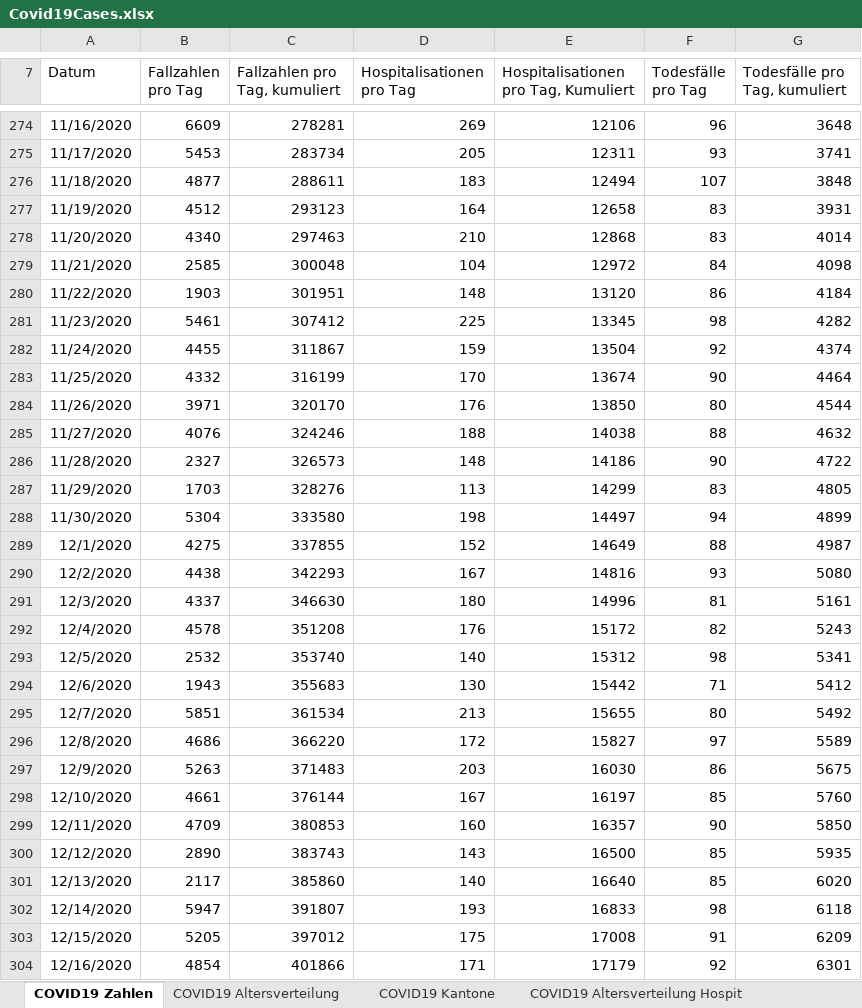
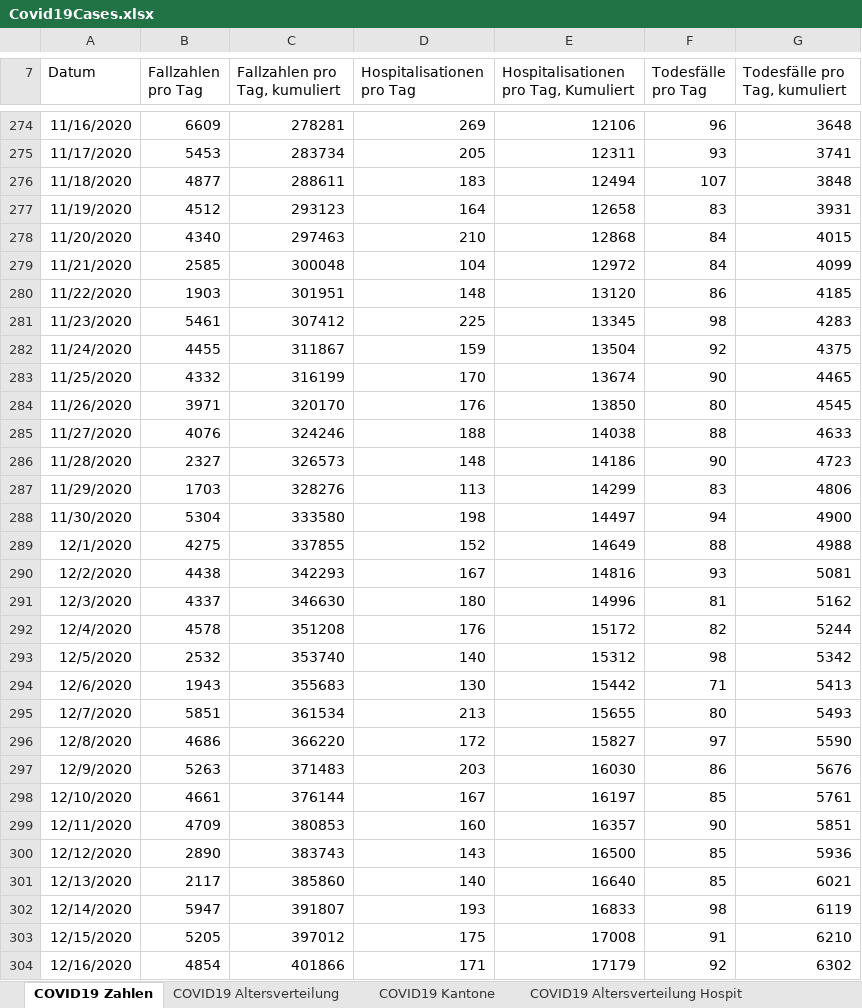
Before and after one commit to dankaufmann/f-curve, an Excel workbook: Data/Covid19Cases.xlsx, sheet COVID19 Zahlen, drawn as a sheet; only a part is shown, gaps mark what is left out; values as stored, in another font and other column widths than the file's, no borders; the diff covers the shown part only; the diff names each change by its address in the sheet, - before the commit and + after, or states it on an @@ line.

```diff
--- a/Data/Covid19Cases.xlsx (sheet COVID19 Zahlen)
+++ b/Data/Covid19Cases.xlsx (sheet COVID19 Zahlen)
-F278 (Todesfälle pro Tag): 83
+F278 (Todesfälle pro Tag): 84
-G278 (Todesfälle pro Tag, kumuliert): 4014
+G278 (Todesfälle pro Tag, kumuliert): 4015
-G279 (Todesfälle pro Tag, kumuliert): 4098
+G279 (Todesfälle pro Tag, kumuliert): 4099
-G280 (Todesfälle pro Tag, kumuliert): 4184
+G280 (Todesfälle pro Tag, kumuliert): 4185
-G281 (Todesfälle pro Tag, kumuliert): 4282
+G281 (Todesfälle pro Tag, kumuliert): 4283
-G282 (Todesfälle pro Tag, kumuliert): 4374
+G282 (Todesfälle pro Tag, kumuliert): 4375
-G283 (Todesfälle pro Tag, kumuliert): 4464
+G283 (Todesfälle pro Tag, kumuliert): 4465
-G284 (Todesfälle pro Tag, kumuliert): 4544
+G284 (Todesfälle pro Tag, kumuliert): 4545
-G285 (Todesfälle pro Tag, kumuliert): 4632
+G285 (Todesfälle pro Tag, kumuliert): 4633
-G286 (Todesfälle pro Tag, kumuliert): 4722
+G286 (Todesfälle pro Tag, kumuliert): 4723
-G287 (Todesfälle pro Tag, kumuliert): 4805
+G287 (Todesfälle pro Tag, kumuliert): 4806
-G288 (Todesfälle pro Tag, kumuliert): 4899
+G288 (Todesfälle pro Tag, kumuliert): 4900
-G289 (Todesfälle pro Tag, kumuliert): 4987
+G289 (Todesfälle pro Tag, kumuliert): 4988
-G290 (Todesfälle pro Tag, kumuliert): 5080
+G290 (Todesfälle pro Tag, kumuliert): 5081
-G291 (Todesfälle pro Tag, kumuliert): 5161
+G291 (Todesfälle pro Tag, kumuliert): 5162
-G292 (Todesfälle pro Tag, kumuliert): 5243
+G292 (Todesfälle pro Tag, kumuliert): 5244
-G293 (Todesfälle pro Tag, kumuliert): 5341
+G293 (Todesfälle pro Tag, kumuliert): 5342
-G294 (Todesfälle pro Tag, kumuliert): 5412
+G294 (Todesfälle pro Tag, kumuliert): 5413
-G295 (Todesfälle pro Tag, kumuliert): 5492
+G295 (Todesfälle pro Tag, kumuliert): 5493
-G296 (Todesfälle pro Tag, kumuliert): 5589
+G296 (Todesfälle pro Tag, kumuliert): 5590
-G297 (Todesfälle pro Tag, kumuliert): 5675
+G297 (Todesfälle pro Tag, kumuliert): 5676
-G298 (Todesfälle pro Tag, kumuliert): 5760
+G298 (Todesfälle pro Tag, kumuliert): 5761
-G299 (Todesfälle pro Tag, kumuliert): 5850
+G299 (Todesfälle pro Tag, kumuliert): 5851
-G300 (Todesfälle pro Tag, kumuliert): 5935
+G300 (Todesfälle pro Tag, kumuliert): 5936
-G301 (Todesfälle pro Tag, kumuliert): 6020
+G301 (Todesfälle pro Tag, kumuliert): 6021
-G302 (Todesfälle pro Tag, kumuliert): 6118
+G302 (Todesfälle pro Tag, kumuliert): 6119
-G303 (Todesfälle pro Tag, kumuliert): 6209
+G303 (Todesfälle pro Tag, kumuliert): 6210
-G304 (Todesfälle pro Tag, kumuliert): 6301
+G304 (Todesfälle pro Tag, kumuliert): 6302
```
Also changed, not shown: 4 added rows and 237 edited cells elsewhere in this sheet, sheet COVID19 Kantone, sheet COVID19 Altersverteilung, sheet COVID19 Altersverteilung Hospit, sheet COVID19 Isolation Quarantäne, sheet COVID19 Altersverteilung TodF, Data/Covid19CasesJH.xlsx, 43 other files.
